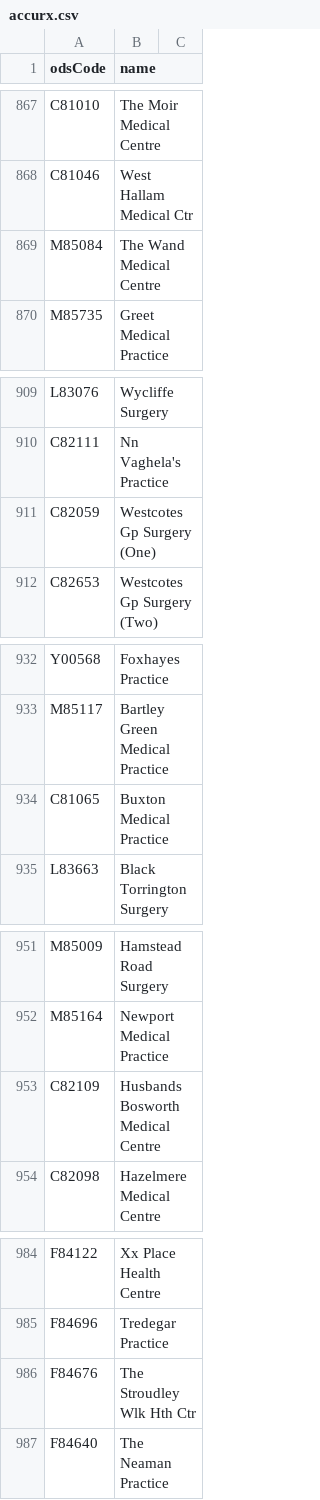
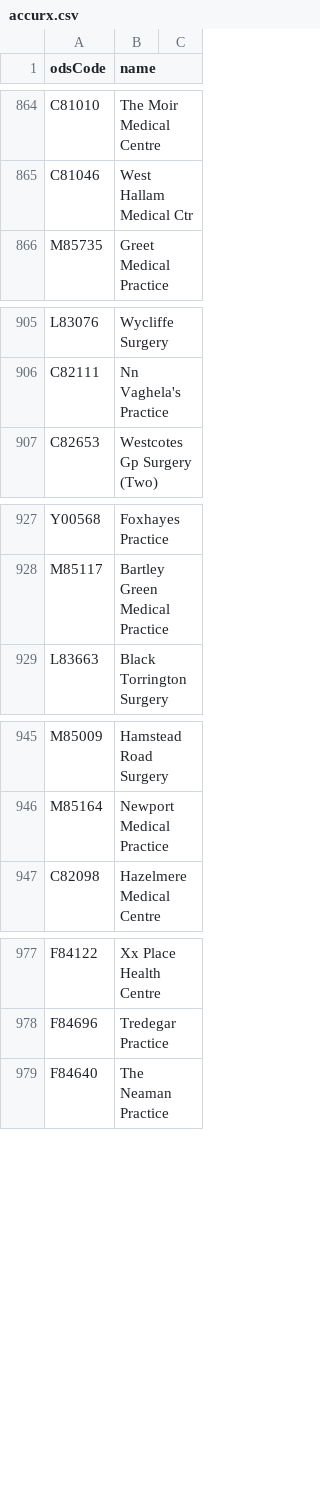
Before and after one commit to NHSDigital/nhs-app-api, a CSV file: sjr-config/utils/rulecreation/accurx.csv, drawn as a sheet; only a part is shown, gaps mark what is left out; the diff covers the shown part only.

```diff
--- a/sjr-config/utils/rulecreation/accurx.csv
+++ b/sjr-config/utils/rulecreation/accurx.csv
@@ -868,3 +865,2 @@ C81010,The Moir Medical Centre
 C81046,West Hallam Medical Ctr
-M85084,The Wand Medical Centre
 M85735,Greet Medical Practice
@@ -910,3 +906,2 @@ L83076,Wycliffe Surgery
 C82111,Nn Vaghela's Practice
-C82059,Westcotes Gp Surgery (One)
 C82653,Westcotes Gp Surgery (Two)
@@ -933,3 +928,2 @@ Y00568,Foxhayes Practice
 M85117,Bartley Green Medical Practice
-C81065,Buxton Medical Practice
 L83663,Black Torrington Surgery
@@ -952,3 +946,2 @@ M85009,Hamstead Road Surgery
 M85164,Newport Medical Practice
-C82109,Husbands Bosworth Medical Centre
 C82098,Hazelmere Medical Centre
@@ -985,3 +978,2 @@ F84122,Xx Place Health Centre
 F84696,Tredegar Practice
-F84676,The Stroudley Wlk Hth Ctr
 F84640,The Neaman Practice
```
Also changed, not shown: 14 added rows and 8 removed rows elsewhere in this file, sjr-config/utils/rulecreation/econsult.csv, 9 other files.
